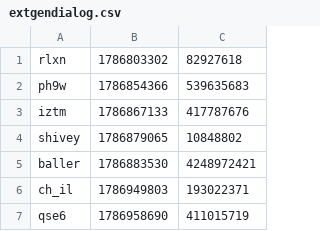
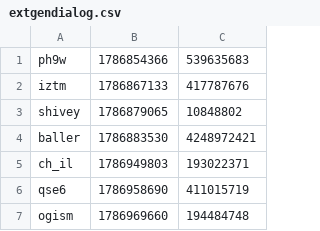
Before and after one commit to iqfi/special-octo-journey, a CSV file: src/extgendialog.csv, drawn as a sheet; only a part is shown; the shorter side is filled out with more unchanged rows; the diff names each change by its address in the sheet, - before the commit and + after, or states it on an @@ line.

Commit message:
Update extgendialog.csv

```diff
--- a/src/extgendialog.csv
+++ b/src/extgendialog.csv
-row 1: rlxn | 1786803302 | 82927618
```
